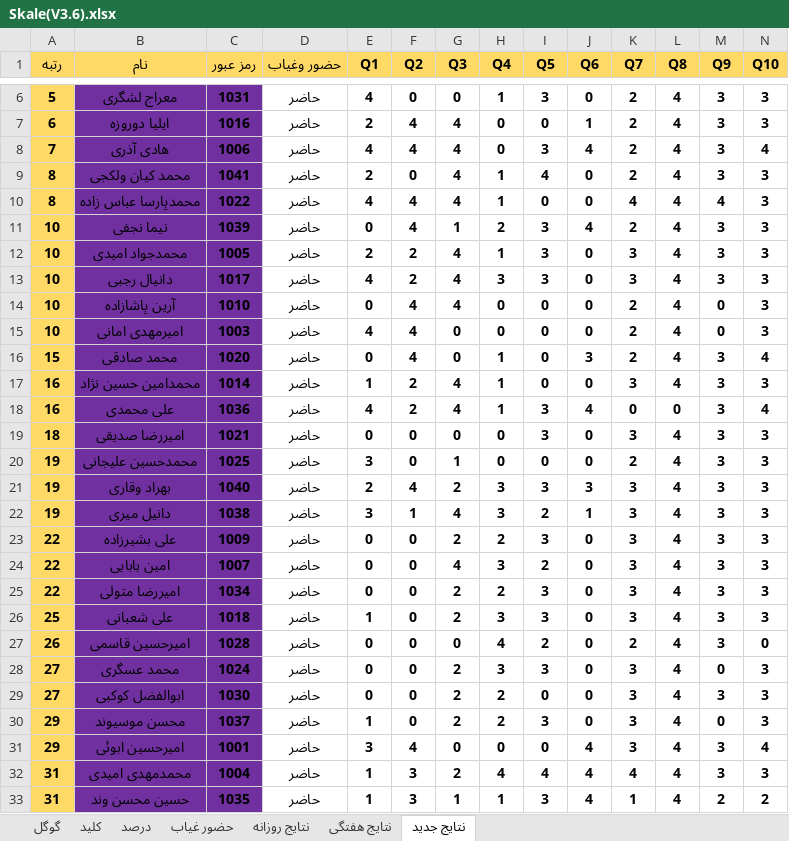
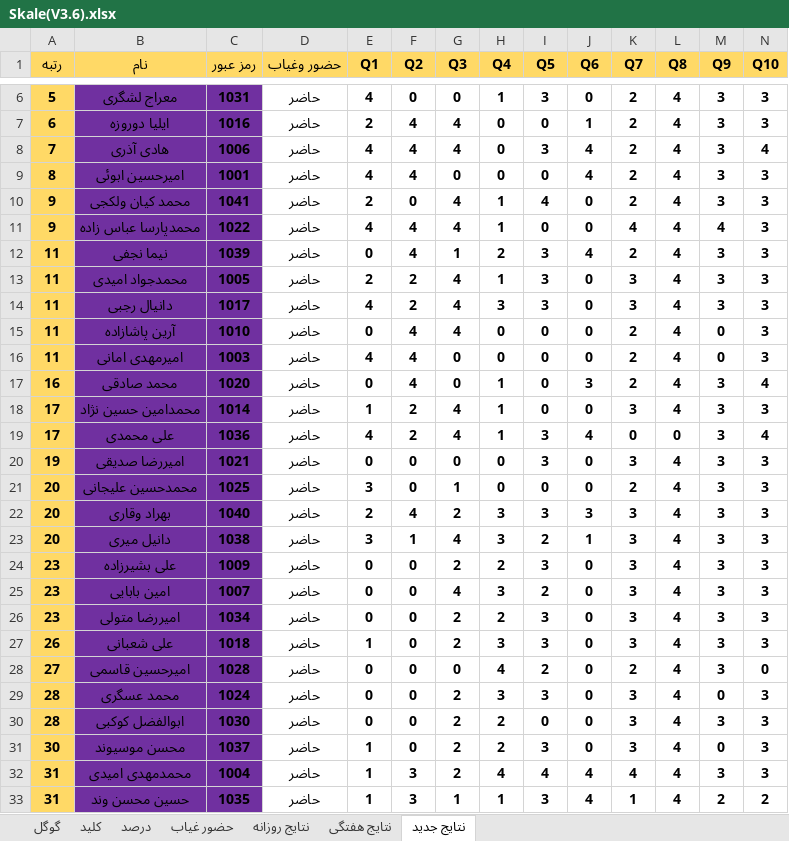
Before and after one commit to hengams/Quiz, an Excel workbook: week 5/علوم/Skale(V3.6).xlsx, sheet نتایج جدید, drawn as a sheet; only a part is shown, gaps mark what is left out; values as stored, in another font and other column widths than the file's, no borders; conditional formats not drawn; removed rows and columns are numbered as before the commit, all else as after; rows hold the shown columns only; the diff names each change by its address in the sheet, - before the commit and + after, or states it on an @@ line.

```diff
--- a/week 5/علوم/Skale(V3.6).xlsx (sheet نتایج جدید)
+++ b/week 5/علوم/Skale(V3.6).xlsx (sheet نتایج جدید)
+row 9: 8 | امیرحسین ابوئی | 1001 | حاضر | 4 | 4 | 0 | 0 | 0 | 4 | 2 | 4 | 3 | 3
-A10:A11 (رتبه): 8
+A10:A11 (رتبه): 9
-A12:A16 (رتبه): 10
+A12:A16 (رتبه): 11
-A17 (رتبه): 15
+A17 (رتبه): 16
-A18:A19 (رتبه): 16
+A18:A19 (رتبه): 17
-A20 (رتبه): 18
+A20 (رتبه): 19
-A21:A23 (رتبه): 19
+A21:A23 (رتبه): 20
-A24:A26 (رتبه): 22
+A24:A26 (رتبه): 23
-A27 (رتبه): 25
+A27 (رتبه): 26
-A28 (رتبه): 26
+A28 (رتبه): 27
-A29:A30 (رتبه): 27
+A29:A30 (رتبه): 28
-A31 (رتبه): 29
+A31 (رتبه): 30
-row 31: 29 | امیرحسین ابوئی | 1001 | حاضر | 3 | 4 | 0 | 0 | 0 | 4 | 3 | 4 | 3 | 4
```
Also changed, not shown: sheet نتایج روزانه, sheet درصد, sheet گوگل, sheet نتایج هفتگی, formulas that keep their value, week 5/مطالعات/Skale(V3.6).xlsx, 2 other files.
